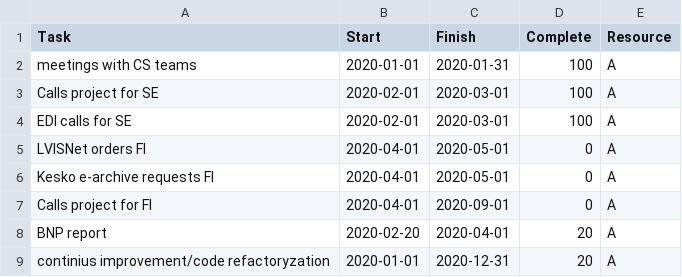
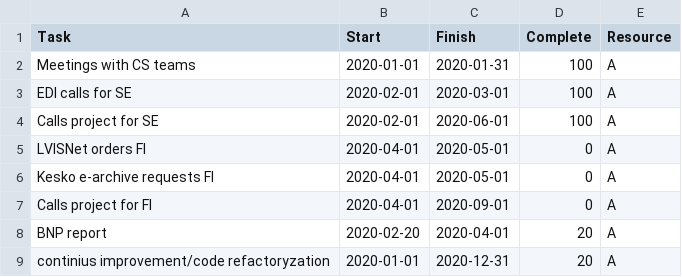
Before and after one commit to kowalma3/reportsAndDocuments, a CSV file: task.csv, drawn as a sheet.

Commit message:
tasks

```diff
--- a/task.csv
+++ b/task.csv
@@ -1,5 +1,5 @@
 Task,Start,Finish,Complete,Resource
-meetings with CS teams,2020-01-01,2020-01-31,100,A
-Calls project for SE,2020-02-01,2020-03-01,100,A
+Meetings with CS teams,2020-01-01,2020-01-31,100,A
 EDI calls for SE,2020-02-01,2020-03-01,100,A
+Calls project for SE,2020-02-01,2020-06-01,100,A
 LVISNet orders FI,2020-04-01,2020-05-01,0,A
```
